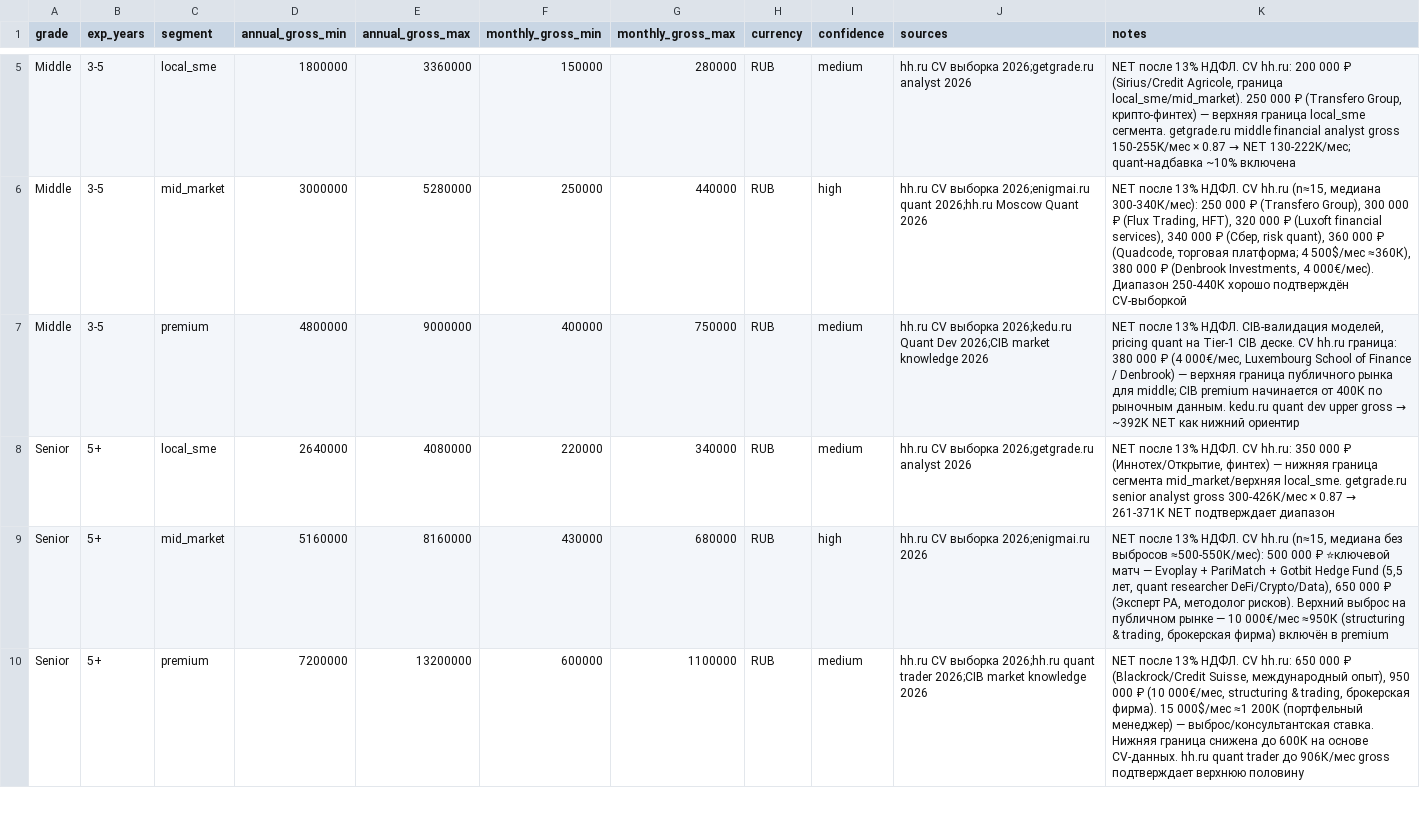
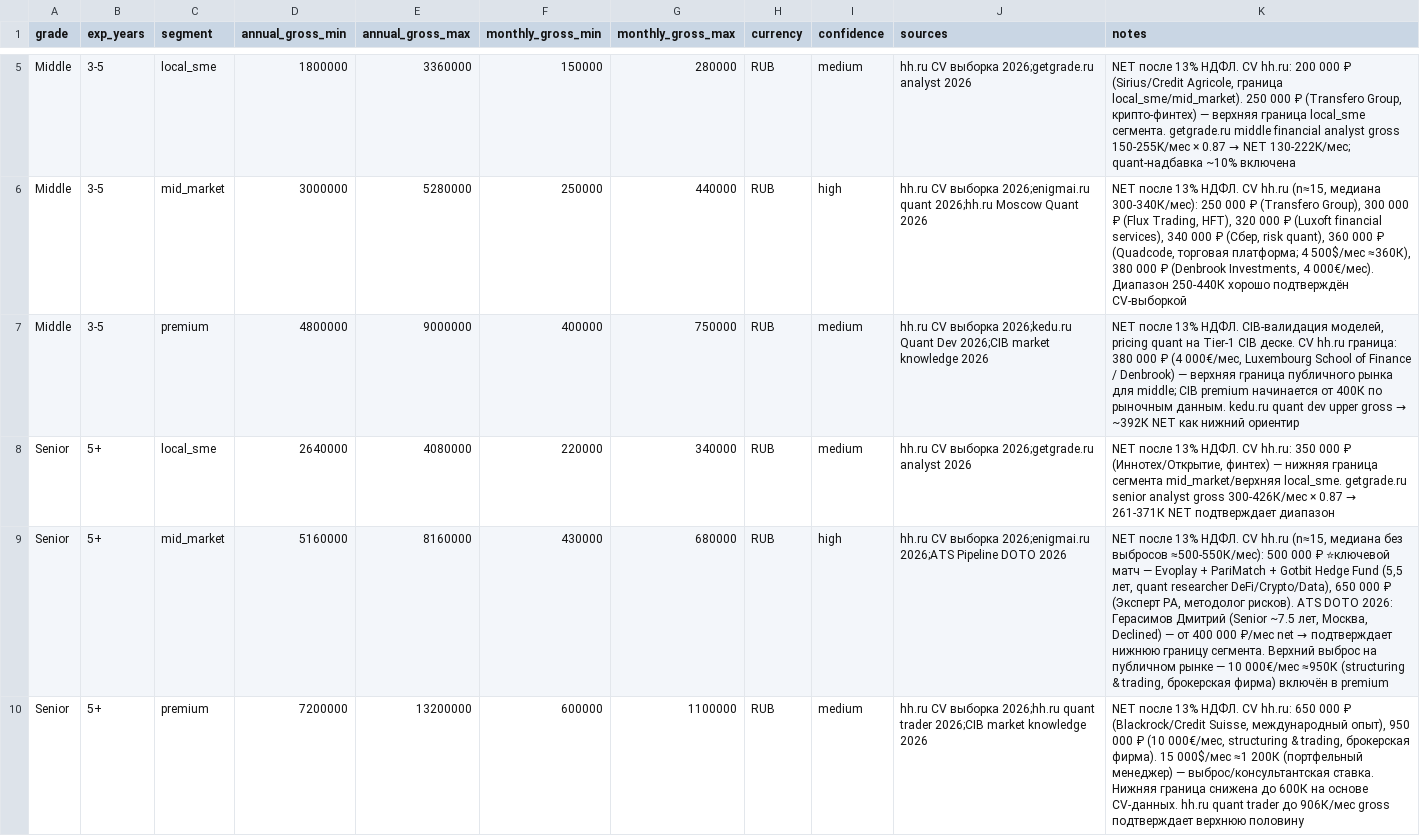
Before and after one commit to dariavn/salary-dashboard, a CSV file: data/csv/quantitative_analyst/russia_grades.csv, drawn as a sheet; only a part is shown, gaps mark what is left out; the diff covers the shown part only.

```diff
--- a/data/csv/quantitative_analyst/russia_grades.csv
+++ b/data/csv/quantitative_analyst/russia_grades.csv
@@ -8,3 +8,3 @@ Middle,3-5,premium,4800000,9000000,400000,750000,RUB,medium,"hh.ru CV выбор
 Senior,5+,local_sme,2640000,4080000,220000,340000,RUB,medium,"hh.ru CV выборка 2026;getgrade.ru analyst 2026","NET после 13% НДФЛ. CV hh.ru: 350 000 ₽ (Иннотех/Открытие, финтех) — нижняя граница сегмента mid_market/верхняя local_sme. getgrade.ru senior analyst gross 300-426К/мес × 0.87 → 261-371К NET подтверждает диапазон"
-Senior,5+,mid_market,5160000,8160000,430000,680000,RUB,high,"hh.ru CV выборка 2026;enigmai.ru 2026","NET после 13% НДФЛ. CV hh.ru (n≈15, медиана без выбросов ≈500-550К/мес): 500 000 ₽ ⭐ключевой матч — Evoplay + PariMatch + Gotbit Hedge Fund (5,5 лет, quant researcher DeFi/Crypto/Data), 650 000 ₽ (Эксперт РА, методолог рисков). Верхний выброс на публичном рынке — 10 000€/мес ≈950К (structuring & trading, брокерская фирма) включён в premium"
+Senior,5+,mid_market,5160000,8160000,430000,680000,RUB,high,"hh.ru CV выборка 2026;enigmai.ru 2026;ATS Pipeline DOTO 2026","NET после 13% НДФЛ. CV hh.ru (n≈15, медиана без выбросов ≈500-550К/мес): 500 000 ₽ ⭐ключевой матч — Evoplay + PariMatch + Gotbit Hedge Fund (5,5 лет, quant researcher DeFi/Crypto/Data), 650 000 ₽ (Эксперт РА, методолог рисков). ATS DOTO 2026: Герасимов Дмитрий (Senior ~7.5 лет, Москва, Declined) — от 400 000 ₽/мес net → подтверждает нижнюю границу сегмента. Верхний выброс на публичном рынке — 10 000€/мес ≈950К (structuring & trading, брокерская фирма) включён в premium"
 Senior,5+,premium,7200000,13200000,600000,1100000,RUB,medium,"hh.ru CV выборка 2026;hh.ru quant trader 2026;CIB market knowledge 2026","NET после 13% НДФЛ. CV hh.ru: 650 000 ₽ (Blackrock/Credit Suisse, международный опыт), 950 000 ₽ (10 000€/мес, structuring & trading, брокерская фирма). 15 000$/мес ≈1 200К (портфельный менеджер) — выброс/консультантская ставка. Нижняя граница снижена до 600К на основе CV-данных. hh.ru quant trader до 906К/мес gross подтверждает верхнюю половину"
```
Also changed, not shown: 2 edited cells elsewhere in this file, data/csv/quantitative_analyst/cyprus_sources.csv, data/csv/quantitative_analyst/poland_sources.csv, 4 other files.
